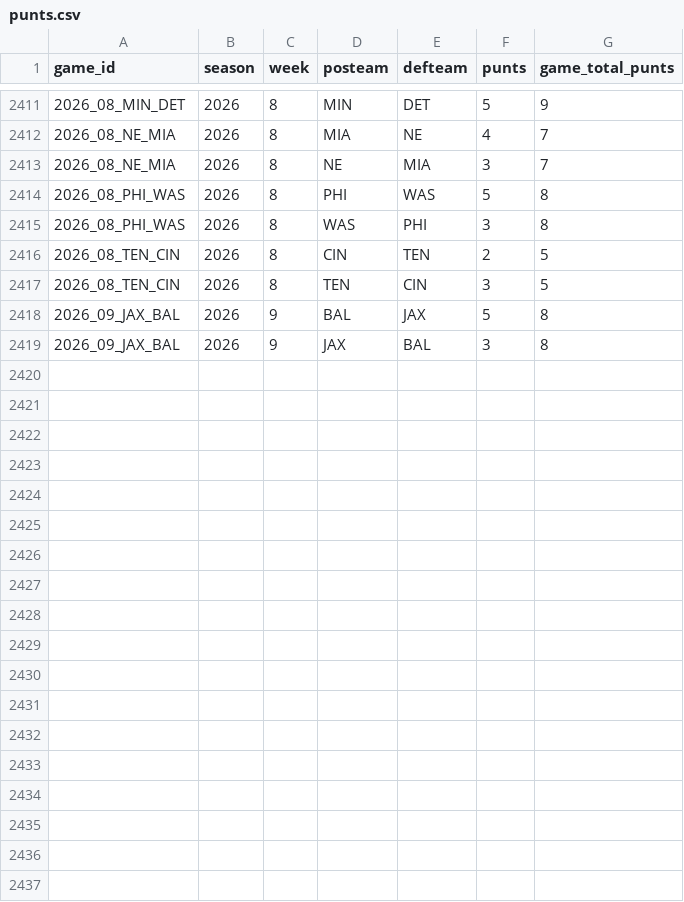
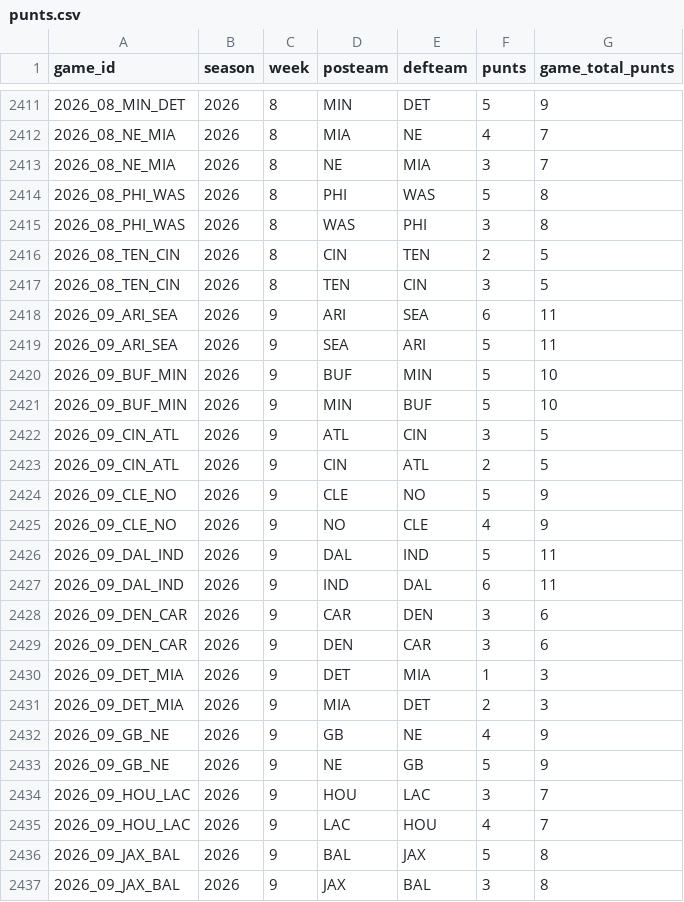
Before and after one commit to x60644/b00mstick, a CSV file: data/punts.csv, drawn as a sheet; only a part is shown, gaps mark what is left out; the diff covers the shown part only.

```diff
--- a/data/punts.csv
+++ b/data/punts.csv
@@ -2417,2 +2417,20 @@ game_id,season,week,posteam,defteam,punts,game_total_punts
 2026_08_TEN_CIN,2026,8,TEN,CIN,3,5
+2026_09_ARI_SEA,2026,9,ARI,SEA,6,11
+2026_09_ARI_SEA,2026,9,SEA,ARI,5,11
+2026_09_BUF_MIN,2026,9,BUF,MIN,5,10
+2026_09_BUF_MIN,2026,9,MIN,BUF,5,10
+2026_09_CIN_ATL,2026,9,ATL,CIN,3,5
+2026_09_CIN_ATL,2026,9,CIN,ATL,2,5
+2026_09_CLE_NO,2026,9,CLE,NO,5,9
+2026_09_CLE_NO,2026,9,NO,CLE,4,9
+2026_09_DAL_IND,2026,9,DAL,IND,5,11
+2026_09_DAL_IND,2026,9,IND,DAL,6,11
+2026_09_DEN_CAR,2026,9,CAR,DEN,3,6
+2026_09_DEN_CAR,2026,9,DEN,CAR,3,6
+2026_09_DET_MIA,2026,9,DET,MIA,1,3
+2026_09_DET_MIA,2026,9,MIA,DET,2,3
+2026_09_GB_NE,2026,9,GB,NE,4,9
+2026_09_GB_NE,2026,9,NE,GB,5,9
+2026_09_HOU_LAC,2026,9,HOU,LAC,3,7
+2026_09_HOU_LAC,2026,9,LAC,HOU,4,7
 2026_09_JAX_BAL,2026,9,BAL,JAX,5,8
```
Also changed, not shown: 10 added rows elsewhere in this file, data/drive_stats.csv, data/first_drives.csv, 4 other files.
